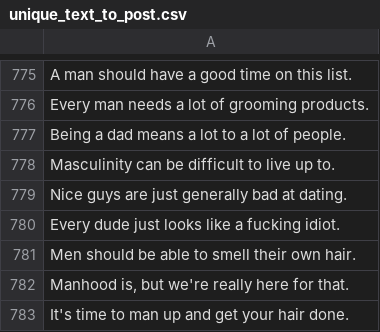
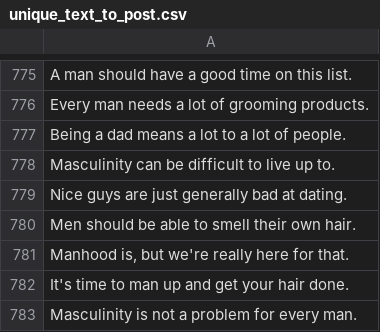
Before and after one commit to jfung53/mensmagbot, a CSV file: drawbot/unique_text_to_post.csv, drawn as a sheet; only a part is shown, gaps mark what is left out; the shorter side is filled out with more unchanged rows; the diff names each change by its address in the sheet, - before the commit and + after, or states it on an @@ line.

Commit message:
removed a swear word

```diff
--- a/drawbot/unique_text_to_post.csv
+++ b/drawbot/unique_text_to_post.csv
-row 780: Every dude just looks like a fucking idiot.
```
